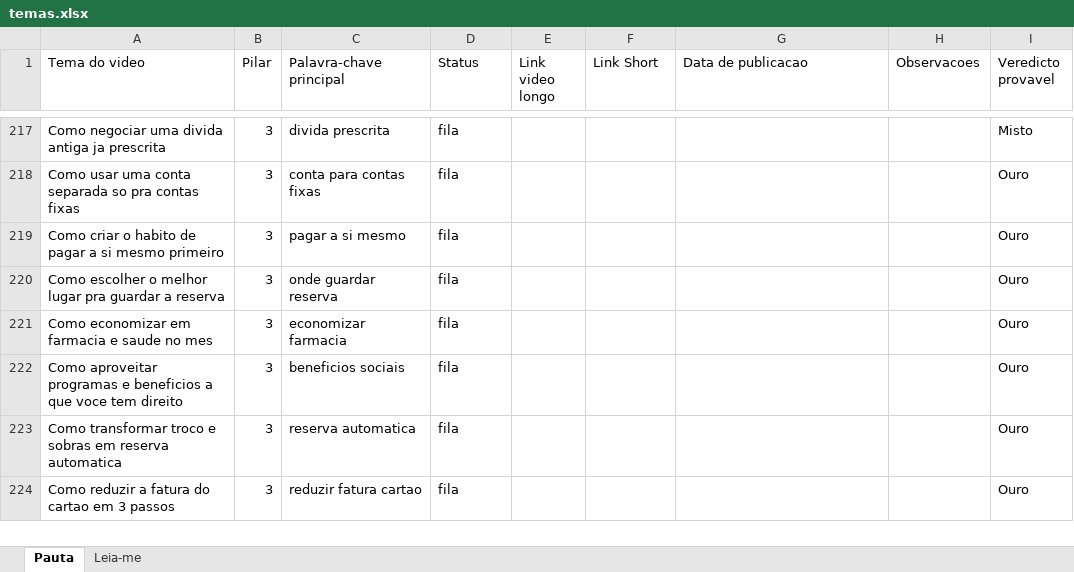
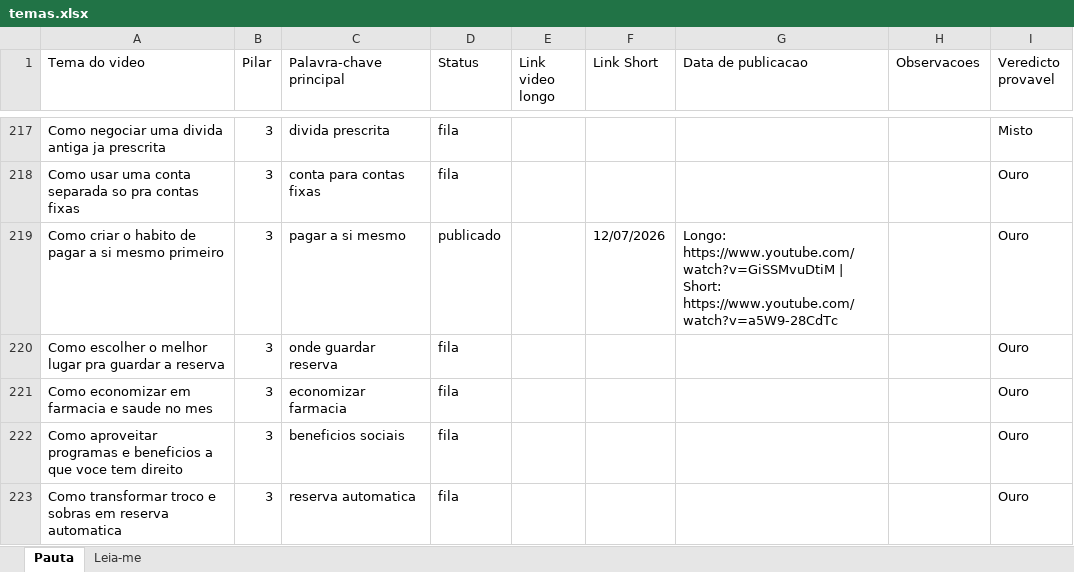
Before and after one commit to wilianjanez/CanalOuroDeTolo, an Excel workbook: temas/temas.xlsx, sheet Pauta, drawn as a sheet; only a part is shown, gaps mark what is left out; the shorter side is filled out with more unchanged rows; values as stored, in another font and other column widths than the file's, no borders; the diff names each change by its address in the sheet, - before the commit and + after, or states it on an @@ line.

```diff
--- a/temas/temas.xlsx (sheet Pauta)
+++ b/temas/temas.xlsx (sheet Pauta)
-D219 (Status): fila
+D219 (Status): publicado
-F219 (Link Short): (empty)
+F219 (Link Short): 12/07/2026
-G219 (Data de publicacao): (empty)
+G219 (Data de publicacao): Longo: https://www.youtube.com/watch?v=GiSSMvuDtiM | Short: https://www.youtube.com/watch?v=a5W9-28CdTc
```
